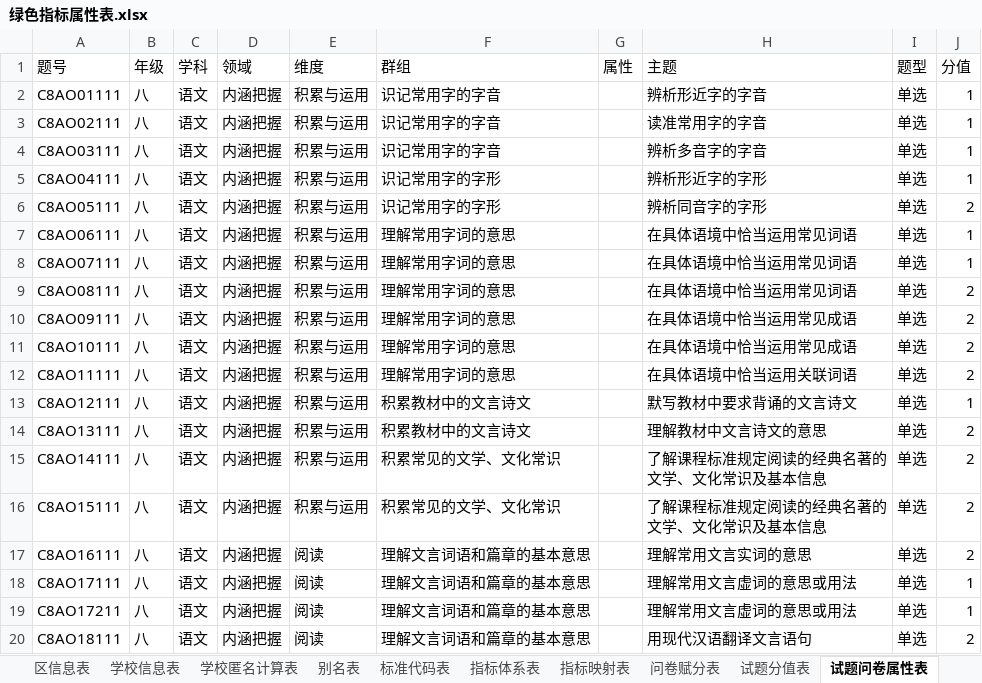
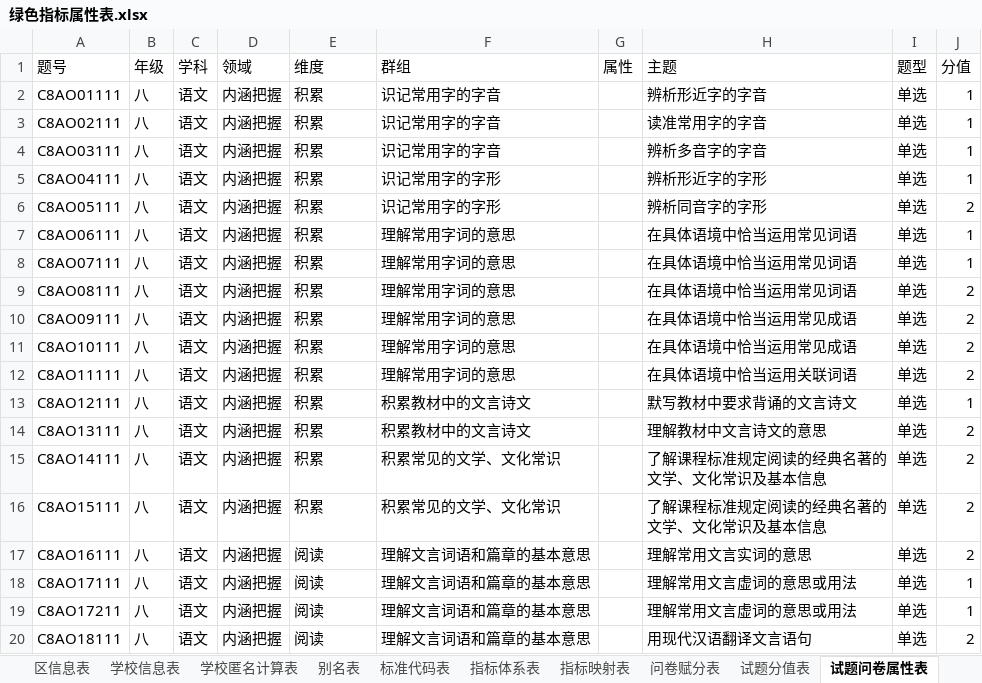
Before and after one commit to pku9104038/green-index, an Excel workbook: data.in/2018sh/绿色指标属性表.xlsx, sheet 试题问卷属性表, drawn as a sheet; only a part is shown; values as stored, in another font and other column widths than the file's, no borders; the diff names each change by its address in the sheet, - before the commit and + after, or states it on an @@ line.

```diff
--- a/data.in/2018sh/绿色指标属性表.xlsx (sheet 试题问卷属性表)
+++ b/data.in/2018sh/绿色指标属性表.xlsx (sheet 试题问卷属性表)
-E2:E16 (维度): 积累与运用
+E2:E16 (维度): 积累
```
Also changed, not shown: sheet 试题分值表, sheet 数据查询表, sheet 绘图参数表, sheet 成绩统计表, hidden cells, 13 other files.
